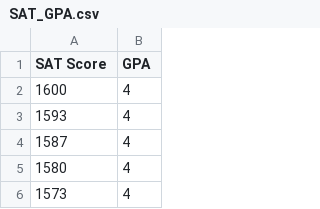
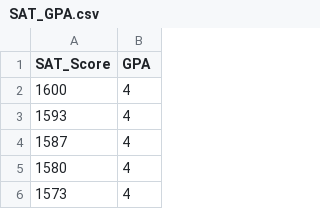
Before and after one commit to Shianne1/Artificial_Intelligence_Course, a CSV file: Python1/GoogleColab/SAT_GPA.csv, drawn as a sheet; only a part is shown.

Commit message:
Updated SAT_GPA file

```diff
--- a/Python1/GoogleColab/SAT_GPA.csv
+++ b/Python1/GoogleColab/SAT_GPA.csv
@@ -1,2 +1,2 @@
-SAT Score,GPA
+SAT_Score,GPA
 1600,4
```
